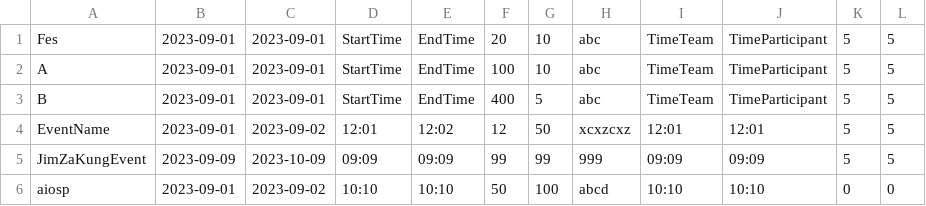
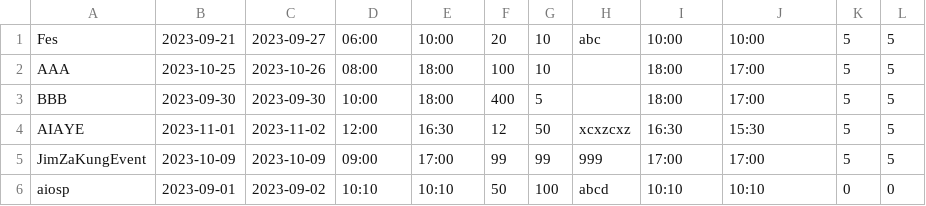
Before and after one commit to UADG/Java-Project, a CSV file: data/event-list.csv, drawn as a sheet; only a part is shown; the diff names each change by its address in the sheet, - before the commit and + after, or states it on an @@ line.

Commit message:
finish commentTeam

```diff
--- a/data/event-list.csv
+++ b/data/event-list.csv
-B1: 2023-09-01
+B1: 2023-09-21
-C1: 2023-09-01
+C1: 2023-09-27
-D1: StartTime
+D1: 06:00
-E1: EndTime
+E1: 10:00
-I1: TimeTeam
+I1: 10:00
-J1: TimeParticipant
+J1: 10:00
-A2: A
+A2: AAA
-B2: 2023-09-01
+B2: 2023-10-25
-C2: 2023-09-01
+C2: 2023-10-26
-D2: StartTime
+D2: 08:00
-E2:E3: EndTime
+E2:E3: 18:00
-H2:H3: abc
+H2:H3: (empty)
-I2:I3: TimeTeam
+I2:I3: 18:00
-J2:J3: TimeParticipant
+J2:J3: 17:00
-A3: B
+A3: BBB
-B3: 2023-09-01
+B3: 2023-09-30
-C3: 2023-09-01
+C3: 2023-09-30
-D3: StartTime
+D3: 10:00
-A4: EventName
+A4: AIAYE
-B4: 2023-09-01
+B4: 2023-11-01
-C4: 2023-09-02
+C4: 2023-11-02
-D4: 12:01
+D4: 12:00
-E4: 12:02
+E4: 16:30
-I4: 12:01
+I4: 16:30
-J4: 12:01
+J4: 15:30
-B5: 2023-09-09
+B5: 2023-10-09
-D5: 09:09
+D5: 09:00
-E5: 09:09
+E5: 17:00
-I5: 09:09
+I5: 17:00
-J5: 09:09
+J5: 17:00
```
Also changed, not shown: 9 other files.
